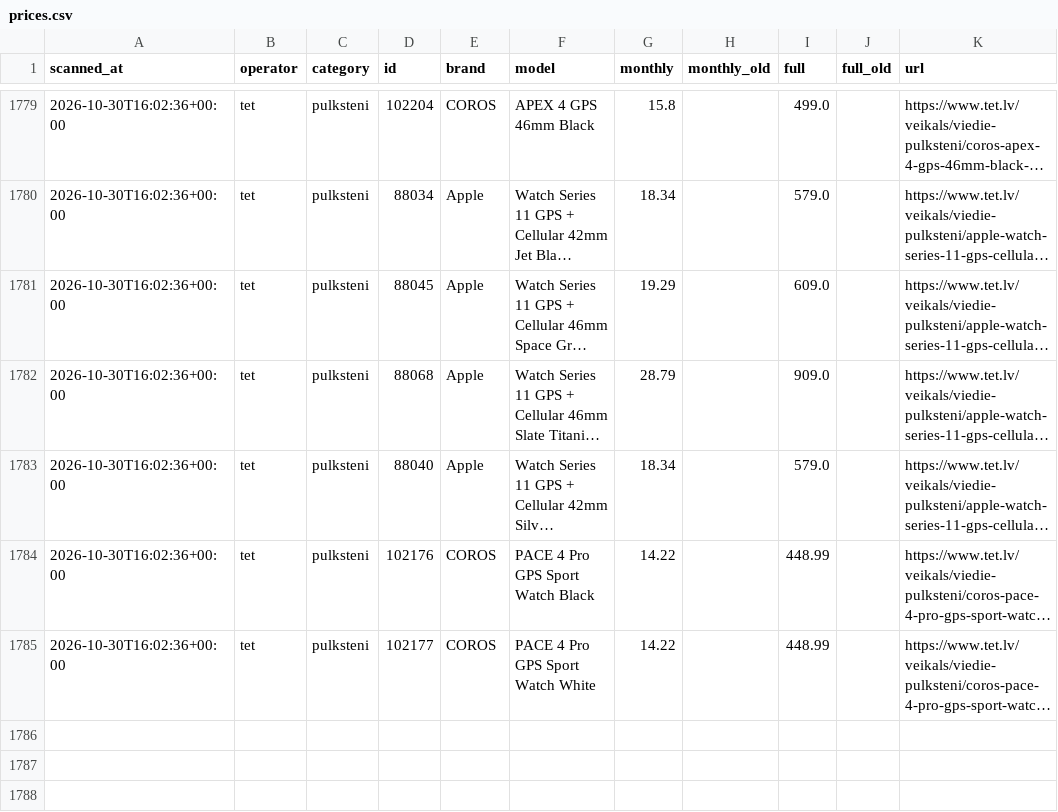
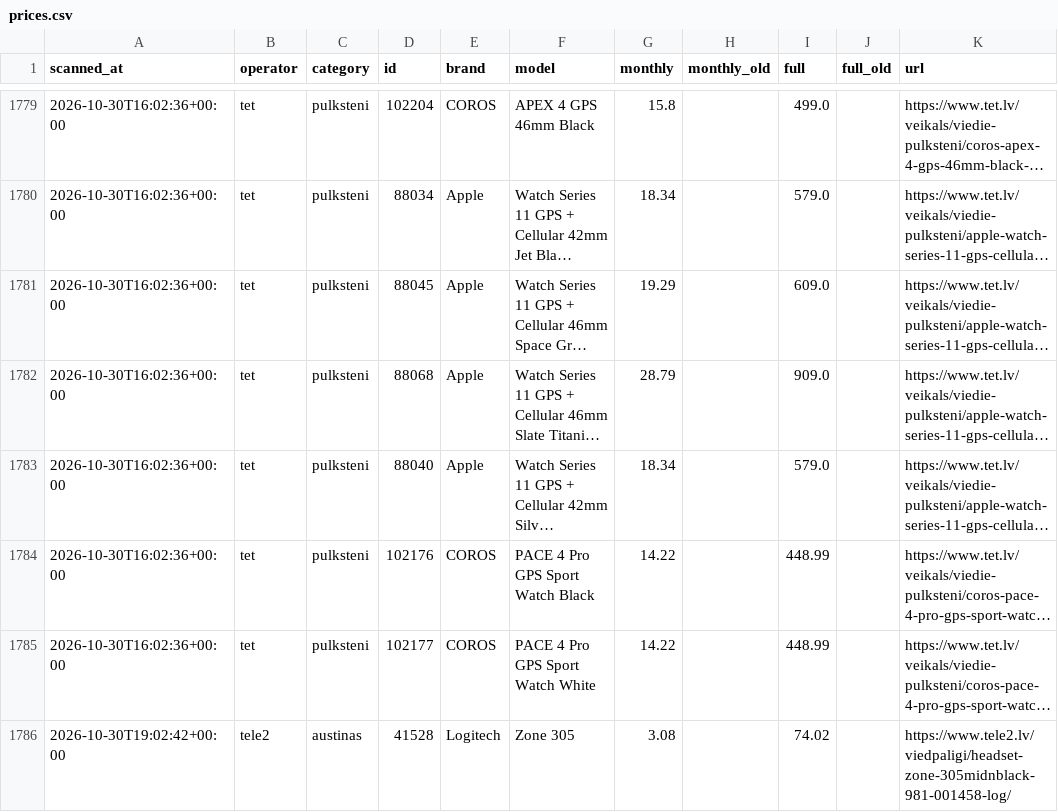
Before and after one commit to edz-driod/cenu-skeneris, a CSV file: data/prices.csv, drawn as a sheet; only a part is shown, gaps mark what is left out; long unchanged cells end in …; the diff names each change by its address in the sheet, - before the commit and + after, or states it on an @@ line.

Commit message:
Tele2 caur Bright Data

```diff
--- a/data/prices.csv
+++ b/data/prices.csv
+row 1786: 2026-10-30T19:02:42+00:00 | tele2 | austinas | 41528 | Logitech | Zone 305 | 3.08 |  | 74.02 |  | https://www.tele2.lv/viedpaligi/headset-zone-305midnblack-981-001458-log/
```
Also changed, not shown: 5 other files.
